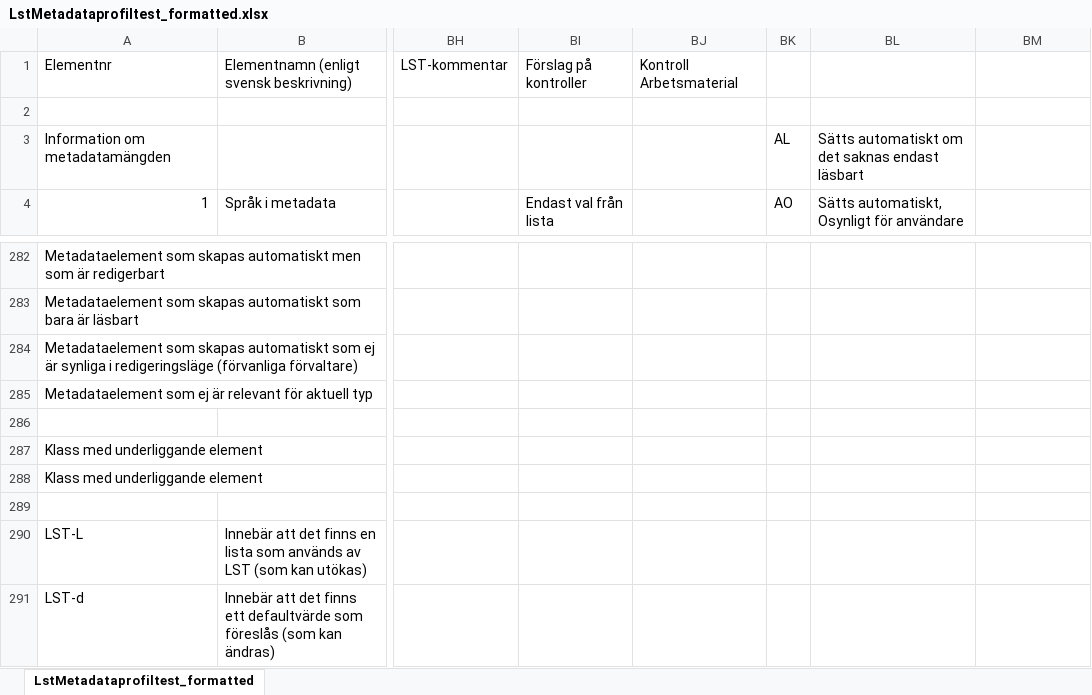
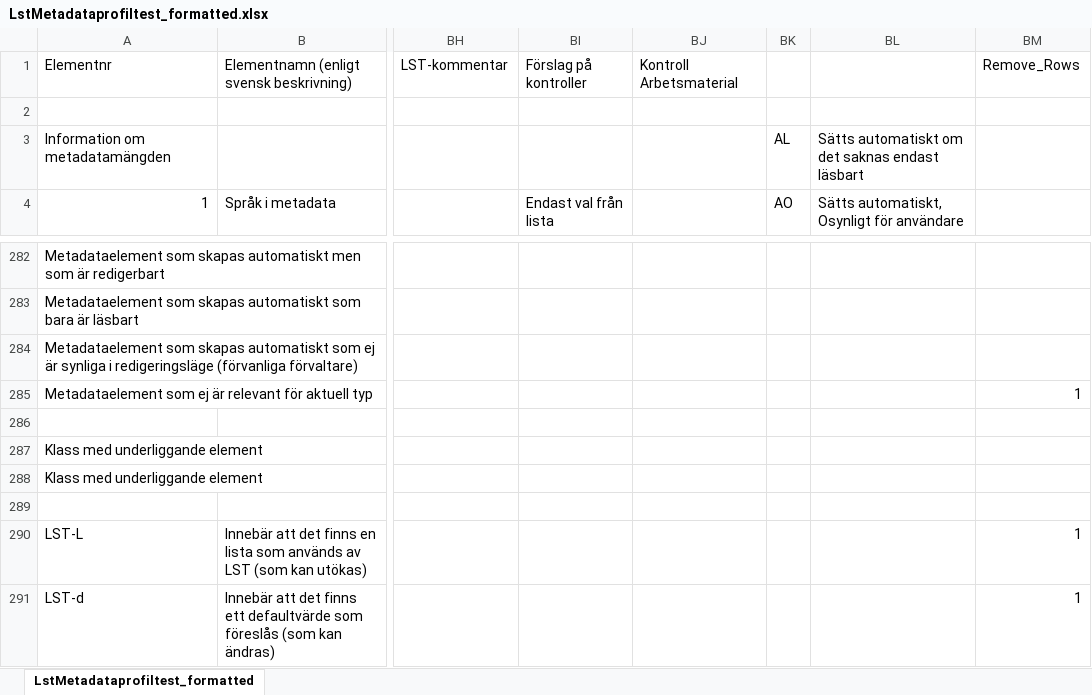
Before and after one commit to AsadRasheed-AR/Excel-to-HTML-Python-script, an Excel workbook: LstMetadataprofiltest_formatted.xlsx, sheet LstMetadataprofiltest_formatted, drawn as a sheet; only a part is shown, gaps mark what is left out; values as stored, in another font and other column widths than the file's, no borders; the diff names each change by its address in the sheet, - before the commit and + after, or states it on an @@ line.

```diff
--- a/LstMetadataprofiltest_formatted.xlsx (sheet LstMetadataprofiltest_formatted)
+++ b/LstMetadataprofiltest_formatted.xlsx (sheet LstMetadataprofiltest_formatted)
-BM1: (empty)
+BM1: Remove_Rows
-BM285: (empty)
+BM285: 1
-BM290:BM291: (empty)
+BM290:BM291: 1
```
Also changed, not shown: 2 other files.
